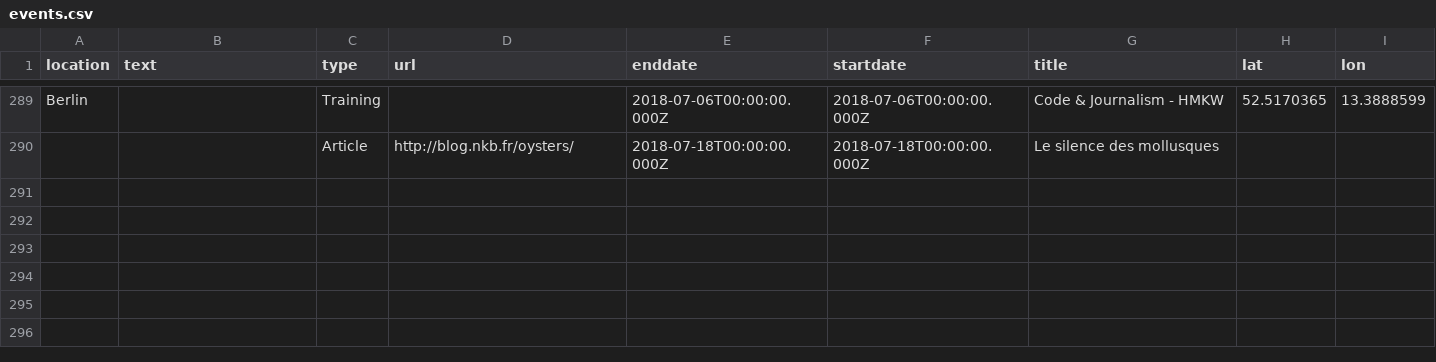
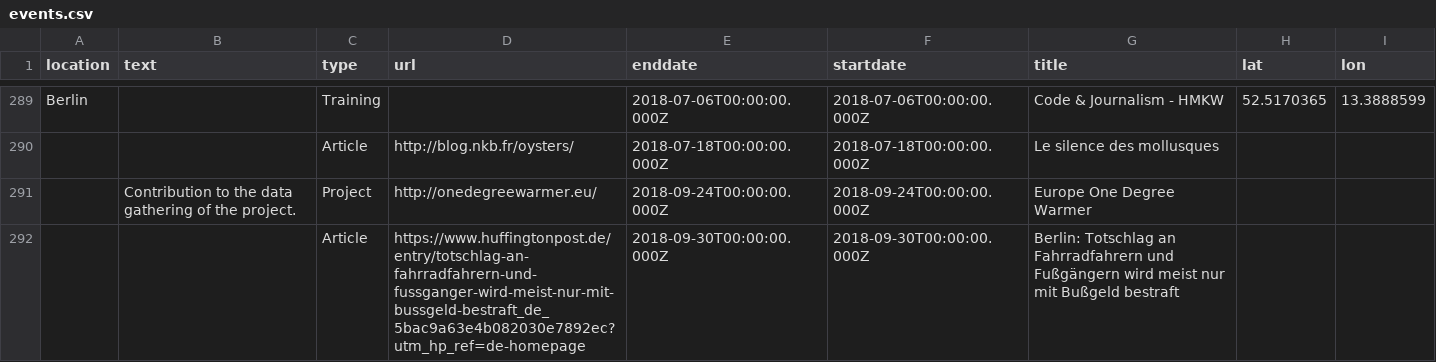
Before and after one commit to n-kb/n-kb.github.io, a CSV file: public/assets/events.csv, drawn as a sheet; only a part is shown, gaps mark what is left out; the diff names each change by its address in the sheet, - before the commit and + after, or states it on an @@ line.

Commit message:
added events, fixed multilang

```diff
--- a/public/assets/events.csv
+++ b/public/assets/events.csv
+row 291:  | Contribution to the data gathering of the project. | Project | http://onedegreewarmer.eu/ | 2018-09-24T00:00:00.000Z | 2018-09-24T00:00:00.000Z | Europe One Degree Warmer
+row 292:  |  | Article | https://www.huffingtonpost.de/entry/totschlag-an-fahrradfahrern-und-fussganger-wird-meist-nur-mit-bussgeld-bestraft_de_5bac9a63e4b082030e7892ec?utm_hp_ref=de-homepage | 2018-09-30T00:00:00.000Z | 2018-09-30T00:00:00.000Z | Berlin: Totschlag an Fahrradfahrern und Fußgängern wird meist nur mit Bußgeld bestraft
```
Also changed, not shown: 1 other file.
